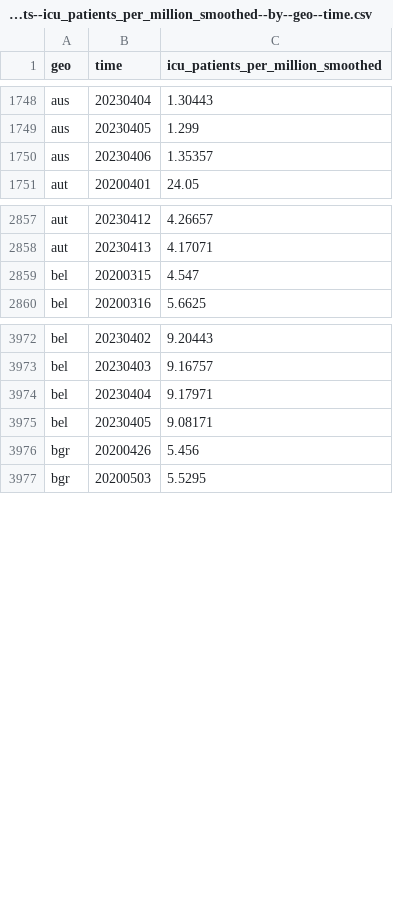
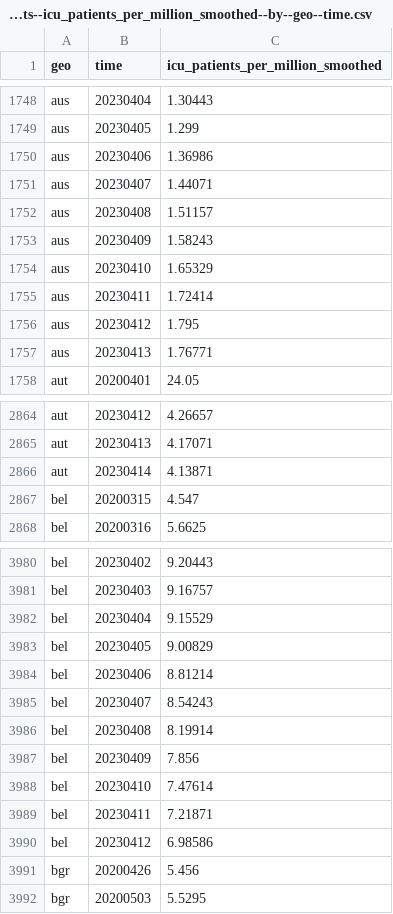
Before and after one commit to open-numbers/ddf--open_numbers--owid_covid_19, a CSV file: ddf--datapoints--icu_patients_per_million_smoothed--by--geo--time.csv, drawn as a sheet; only a part is shown, gaps mark what is left out; the diff covers the shown part only.

```diff
--- a/ddf--datapoints--icu_patients_per_million_smoothed--by--geo--time.csv
+++ b/ddf--datapoints--icu_patients_per_million_smoothed--by--geo--time.csv
@@ -1749,3 +1749,10 @@ aus,20230404,1.30443
 aus,20230405,1.299
-aus,20230406,1.35357
+aus,20230406,1.36986
+aus,20230407,1.44071
+aus,20230408,1.51157
+aus,20230409,1.58243
+aus,20230410,1.65329
+aus,20230411,1.72414
+aus,20230412,1.795
+aus,20230413,1.76771
 aut,20200401,24.05
@@ -2858,2 +2865,3 @@ aut,20230412,4.26657
 aut,20230413,4.17071
+aut,20230414,4.13871
 bel,20200315,4.547
@@ -3973,4 +3981,11 @@ bel,20230402,9.20443
 bel,20230403,9.16757
-bel,20230404,9.17971
-bel,20230405,9.08171
+bel,20230404,9.15529
+bel,20230405,9.00829
+bel,20230406,8.81214
+bel,20230407,8.54243
+bel,20230408,8.19914
+bel,20230409,7.856
+bel,20230410,7.47614
+bel,20230411,7.21871
+bel,20230412,6.98586
 bgr,20200426,5.456
```
Also changed, not shown: 14 added rows and 43 edited cells elsewhere in this file, ddf--datapoints--hosp_patients_per_million_smoothed--by--geo--time.csv, ddf--datapoints--hosp_patients_smoothed--by--geo--time.csv, 47 other files.
